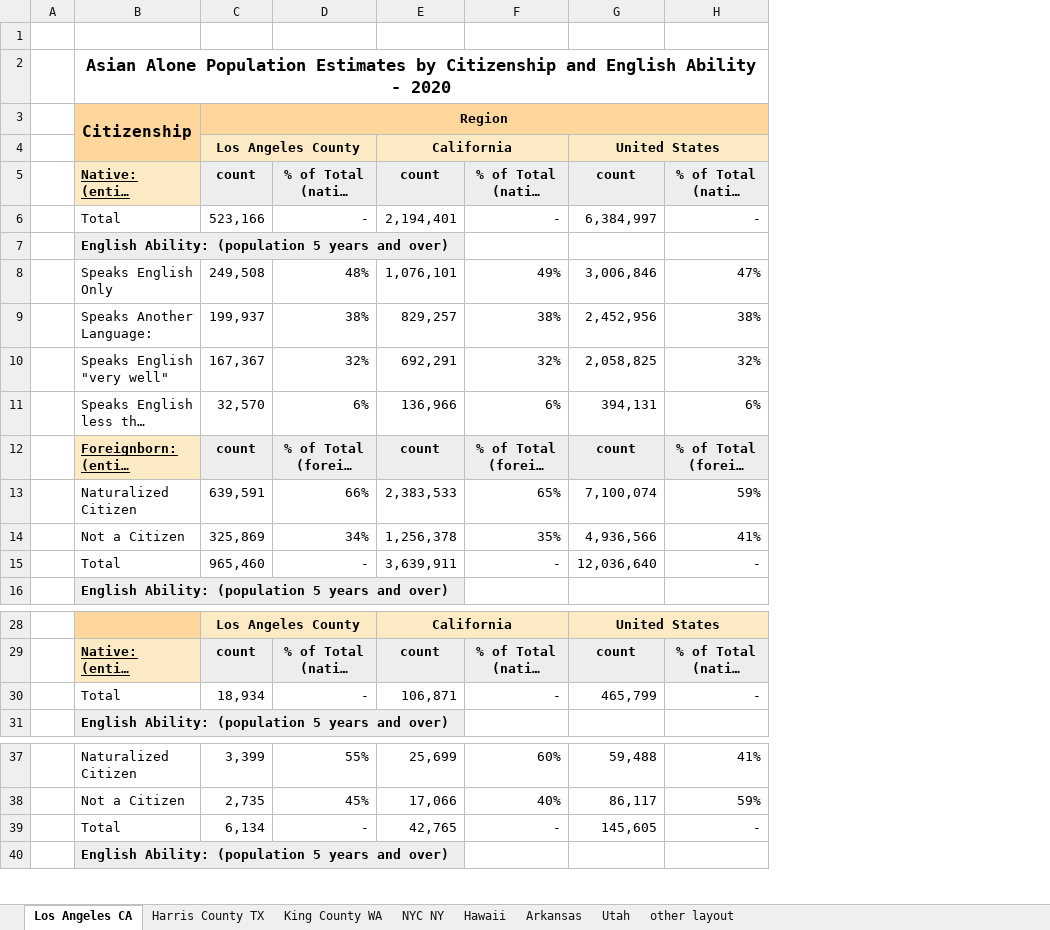
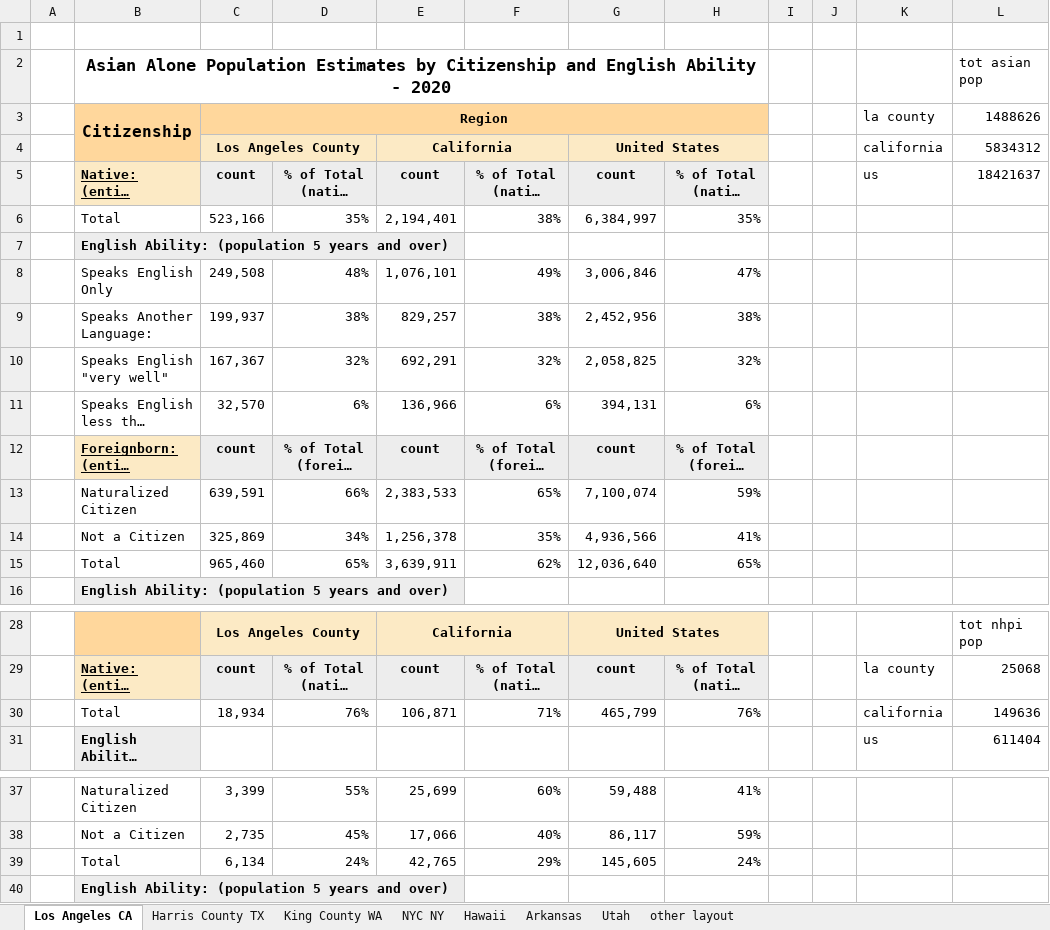
Before and after one commit to da-advisors/AAJC, an Excel workbook: AAJC Vis/case_studies/citizenship_english_ability_tables.xlsx, sheet Los Angeles CA, drawn as a sheet; only a part is shown, gaps mark what is left out; long unchanged cells end in …; values as stored, in another font and other column widths than the file's, no borders; the diff names each change by its address in the sheet, - before the commit and + after, or states it on an @@ line.

```diff
--- a/AAJC Vis/case_studies/citizenship_english_ability_tables.xlsx (sheet Los Angeles CA)
+++ b/AAJC Vis/case_studies/citizenship_english_ability_tables.xlsx (sheet Los Angeles CA)
+column I, empty
+column J, empty
+column K (california), row 3: la county; row 5: us; rows 29-31: la county | california | us
+column L (5834312), rows 2-3: tot asian pop | 1488626; row 5: 18421637; rows 28-31: tot nhpi pop | 25068 | 149636 | 611404
-D6: -
+D6: 35%
-F6: -
+F6: 38%
-H6: -
+H6: 35%
-D15: -
+D15: 65%
-F15: -
+F15: 62%
-H15: -
+H15: 65%
-D30: -
+D30: 76%
-F30: -
+F30: 71%
-H30: -
+H30: 76%
-D39: -
+D39: 24%
-F39: -
+F39: 29%
-H39: -
+H39: 24%
```
Also changed, not shown: sheet NYC NY, sheet Hawaii, sheet Utah, sheet Harris County TX, sheet Arkansas, sheet King County WA, 7 other files.
